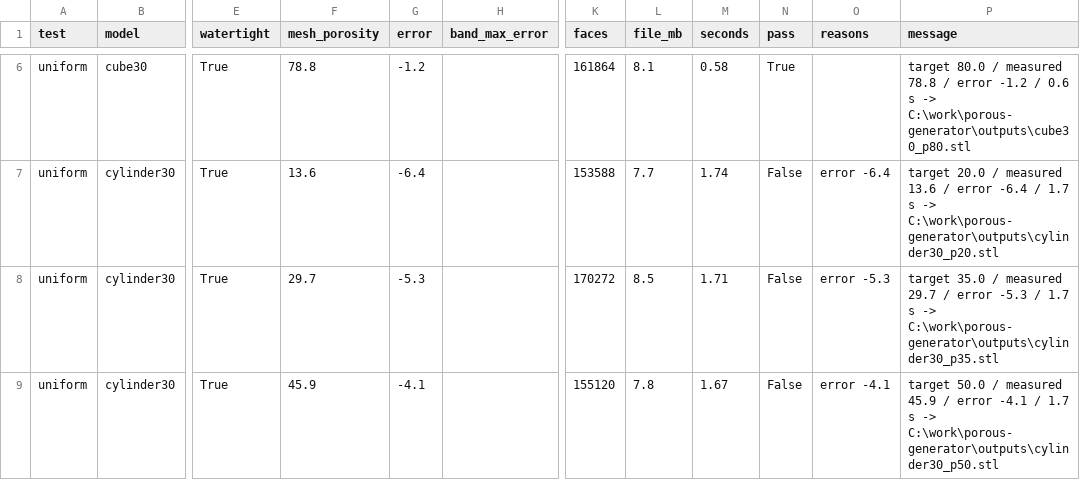
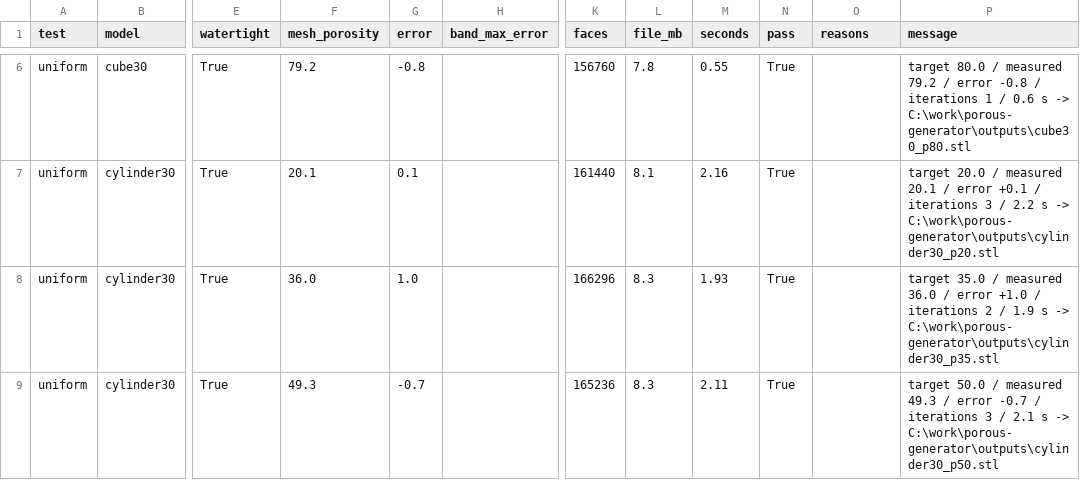
Before and after one commit to susi0099/porous-generator, a CSV file: results/summary.csv, drawn as a sheet; only a part is shown, gaps mark what is left out; the diff covers the shown part only; the diff names each change by its address in the sheet, - before the commit and + after, or states it on an @@ line.

```diff
--- a/results/summary.csv
+++ b/results/summary.csv
-F6 (mesh_porosity): 78.8
+F6 (mesh_porosity): 79.2
-G6 (error): -1.2
+G6 (error): -0.8
-K6 (faces): 161864
+K6 (faces): 156760
-L6 (file_mb): 8.1
+L6 (file_mb): 7.8
-M6 (seconds): 0.58
+M6 (seconds): 0.55
-P6 (message): …/ measured 78.8 / error -1.2 / 0.6…
+P6 (message): …/ measured 79.2 / error -0.8 / iterations 1 / 0.6…
-F7 (mesh_porosity): 13.6
+F7 (mesh_porosity): 20.1
-G7 (error): -6.4
+G7 (error): 0.1
-K7 (faces): 153588
+K7 (faces): 161440
-L7 (file_mb): 7.7
+L7 (file_mb): 8.1
-M7 (seconds): 1.74
+M7 (seconds): 2.16
-N7:N9 (pass): False
+N7:N9 (pass): True
-O7 (reasons): error -6.4
+O7 (reasons): (empty)
-P7 (message): …/ measured 13.6 / error -6.4 / 1.7 s ->…
+P7 (message): …/ measured 20.1 / error +0.1 / iterations 3 / 2.2 s ->…
-F8 (mesh_porosity): 29.7
+F8 (mesh_porosity): 36.0
-G8 (error): -5.3
+G8 (error): 1.0
-K8 (faces): 170272
+K8 (faces): 166296
-L8 (file_mb): 8.5
+L8 (file_mb): 8.3
-M8 (seconds): 1.71
+M8 (seconds): 1.93
-O8 (reasons): error -5.3
+O8 (reasons): (empty)
-P8 (message): …/ measured 29.7 / error -5.3 / 1.7 s ->…
+P8 (message): …/ measured 36.0 / error +1.0 / iterations 2 / 1.9 s ->…
-F9 (mesh_porosity): 45.9
+F9 (mesh_porosity): 49.3
-G9 (error): -4.1
+G9 (error): -0.7
-K9 (faces): 155120
+K9 (faces): 165236
-L9 (file_mb): 7.8
+L9 (file_mb): 8.3
-M9 (seconds): 1.67
+M9 (seconds): 2.11
-O9 (reasons): error -4.1
+O9 (reasons): (empty)
-P9 (message): …/ measured 45.9 / error -4.1 / 1.7 s ->…
+P9 (message): …/ measured 49.3 / error -0.7 / iterations 3 / 2.1 s ->…
```
Also changed, not shown: 159 edited cells elsewhere in this file, results/checks.csv, results/selftest.csv.
